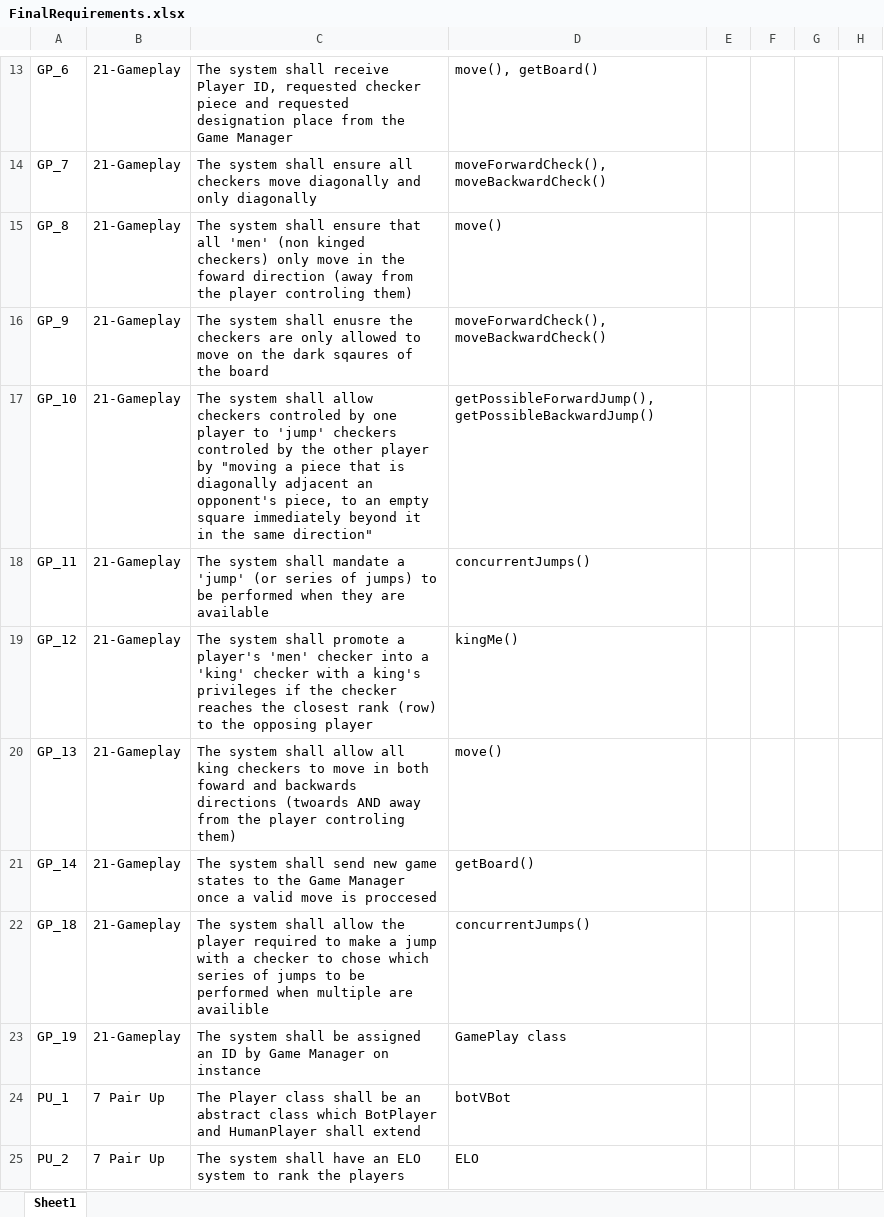
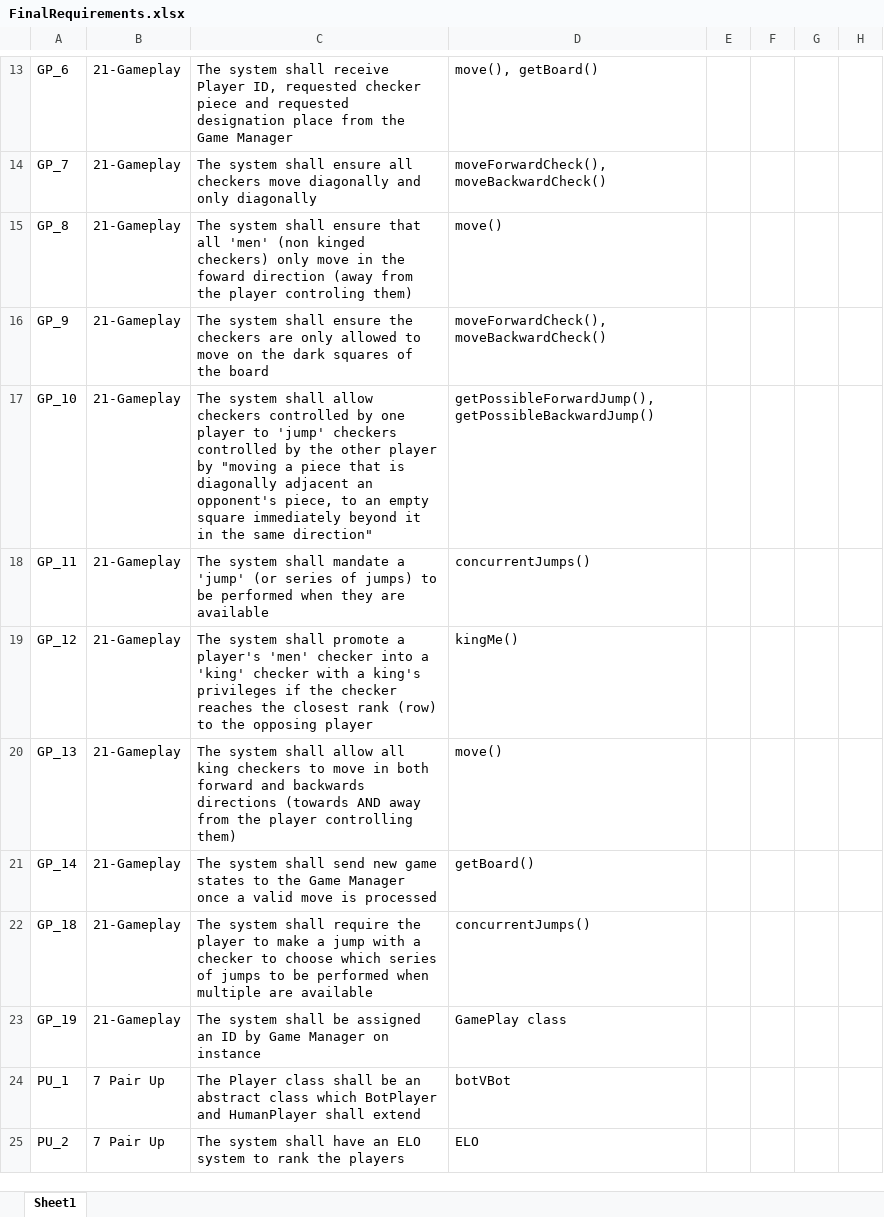
Before and after one commit to utastudents/cse3310-sp25-004, an Excel workbook: FinalRequirements/FinalRequirements.xlsx, sheet Sheet1, drawn as a sheet; only a part is shown, gaps mark what is left out; values as stored, in another font and other column widths than the file's, no borders; the diff names each change by its address in the sheet, - before the commit and + after, or states it on an @@ line.

Commit message:
Corrected GamePlay spelling mistakes

```diff
--- a/FinalRequirements/FinalRequirements.xlsx (sheet Sheet1)
+++ b/FinalRequirements/FinalRequirements.xlsx (sheet Sheet1)
-C16: …system shall enusre the checkers are only allowed to move on the dark sqaures of the…
+C16: …system shall ensure the checkers are only allowed to move on the dark squares of the…
-C17: …allow checkers controled by one player to 'jump' checkers controled by the…
+C17: …allow checkers controlled by one player to 'jump' checkers controlled by the…
-C20: …in both foward and backwards directions (twoards AND away from the player controling them)
+C20: …in both forward and backwards directions (towards AND away from the player controlling them)
-C21: …move is proccesed
+C21: …move is processed
-C22: …system shall allow the player required to make a jump with a checker to chose which series of jumps to be performed when multiple are availible
+C22: …system shall require the player to make a jump with a checker to choose which series of jumps to be performed when multiple are available
```
